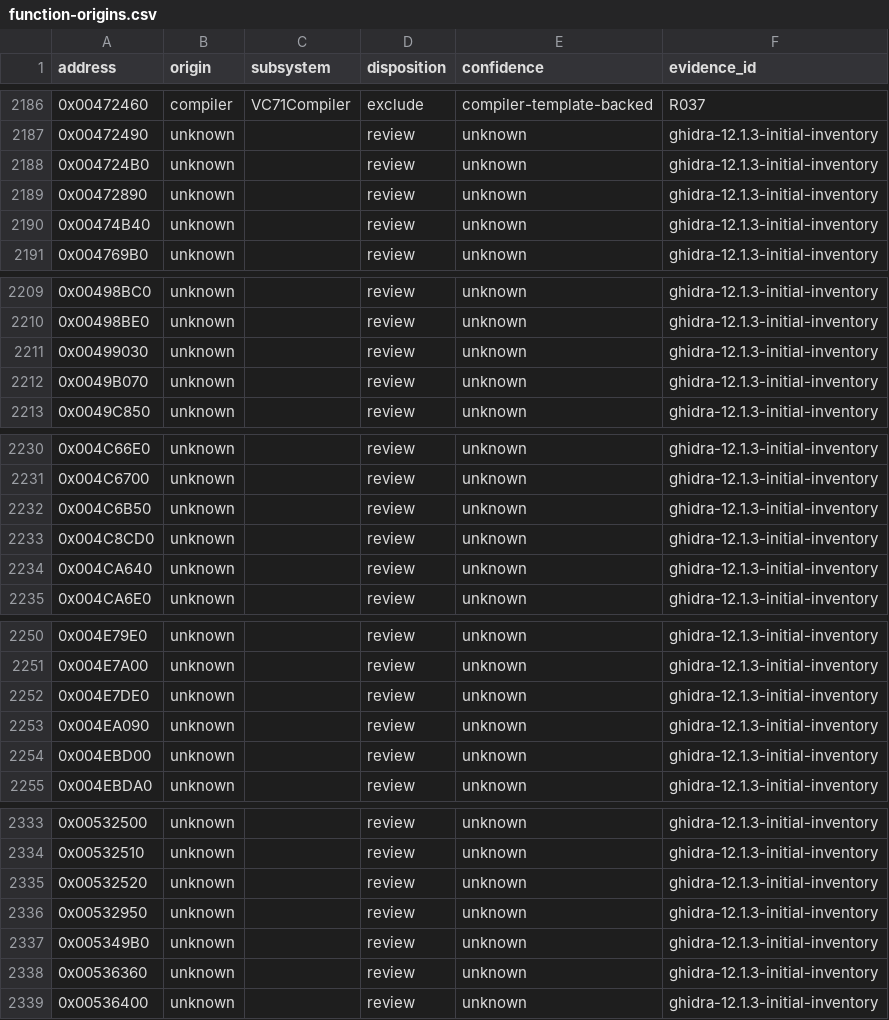
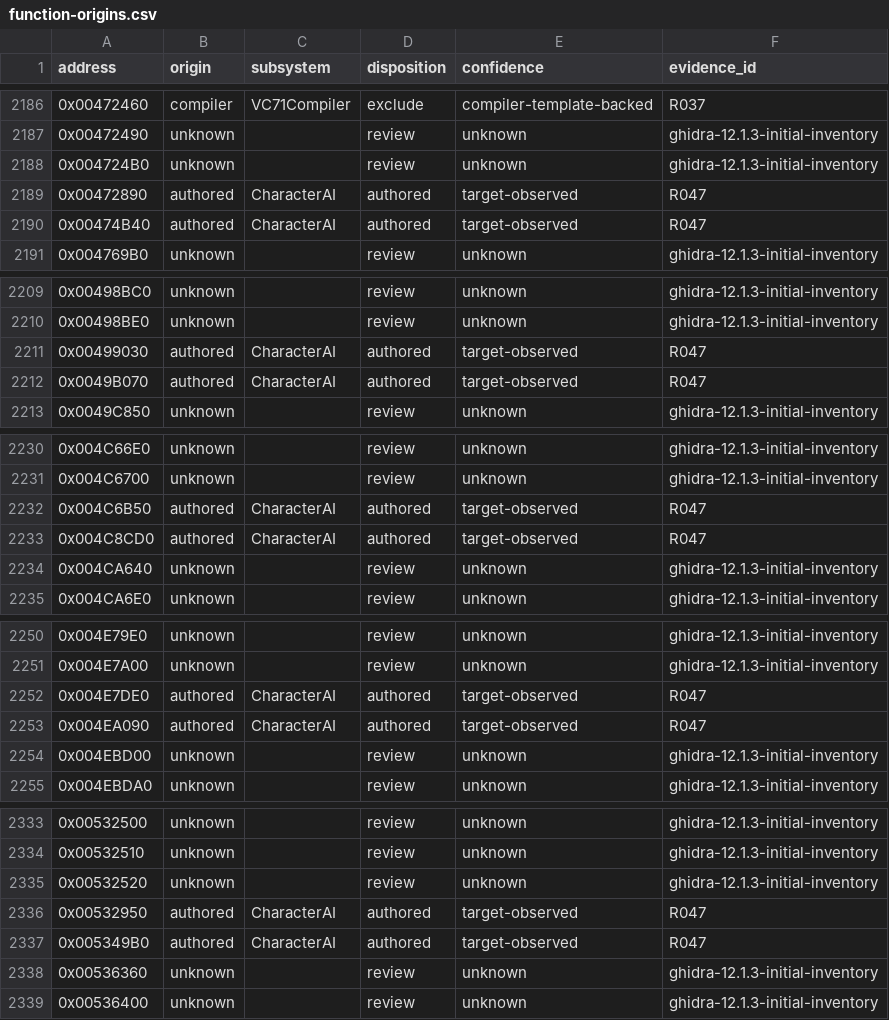
Before and after one commit to N0zoM1z0/th075, a CSV file: config/function-origins.csv, drawn as a sheet; only a part is shown, gaps mark what is left out; the diff covers the shown part only.

```diff
--- a/config/function-origins.csv
+++ b/config/function-origins.csv
@@ -2188,4 +2188,4 @@ address,origin,subsystem,disposition,confidence,evidence_id
 0x004724B0,unknown,,review,unknown,ghidra-12.1.3-initial-inventory
-0x00472890,unknown,,review,unknown,ghidra-12.1.3-initial-inventory
-0x00474B40,unknown,,review,unknown,ghidra-12.1.3-initial-inventory
+0x00472890,authored,CharacterAI,authored,target-observed,R047
+0x00474B40,authored,CharacterAI,authored,target-observed,R047
 0x004769B0,unknown,,review,unknown,ghidra-12.1.3-initial-inventory
@@ -2210,4 +2210,4 @@ address,origin,subsystem,disposition,confidence,evidence_id
 0x00498BE0,unknown,,review,unknown,ghidra-12.1.3-initial-inventory
-0x00499030,unknown,,review,unknown,ghidra-12.1.3-initial-inventory
-0x0049B070,unknown,,review,unknown,ghidra-12.1.3-initial-inventory
+0x00499030,authored,CharacterAI,authored,target-observed,R047
+0x0049B070,authored,CharacterAI,authored,target-observed,R047
 0x0049C850,unknown,,review,unknown,ghidra-12.1.3-initial-inventory
@@ -2231,4 +2231,4 @@ address,origin,subsystem,disposition,confidence,evidence_id
 0x004C6700,unknown,,review,unknown,ghidra-12.1.3-initial-inventory
-0x004C6B50,unknown,,review,unknown,ghidra-12.1.3-initial-inventory
-0x004C8CD0,unknown,,review,unknown,ghidra-12.1.3-initial-inventory
+0x004C6B50,authored,CharacterAI,authored,target-observed,R047
+0x004C8CD0,authored,CharacterAI,authored,target-observed,R047
 0x004CA640,unknown,,review,unknown,ghidra-12.1.3-initial-inventory
@@ -2251,4 +2251,4 @@ address,origin,subsystem,disposition,confidence,evidence_id
 0x004E7A00,unknown,,review,unknown,ghidra-12.1.3-initial-inventory
-0x004E7DE0,unknown,,review,unknown,ghidra-12.1.3-initial-inventory
-0x004EA090,unknown,,review,unknown,ghidra-12.1.3-initial-inventory
+0x004E7DE0,authored,CharacterAI,authored,target-observed,R047
+0x004EA090,authored,CharacterAI,authored,target-observed,R047
 0x004EBD00,unknown,,review,unknown,ghidra-12.1.3-initial-inventory
@@ -2335,4 +2335,4 @@ address,origin,subsystem,disposition,confidence,evidence_id
 0x00532520,unknown,,review,unknown,ghidra-12.1.3-initial-inventory
-0x00532950,unknown,,review,unknown,ghidra-12.1.3-initial-inventory
-0x005349B0,unknown,,review,unknown,ghidra-12.1.3-initial-inventory
+0x00532950,authored,CharacterAI,authored,target-observed,R047
+0x005349B0,authored,CharacterAI,authored,target-observed,R047
 0x00536360,unknown,,review,unknown,ghidra-12.1.3-initial-inventory
```
Also changed, not shown: 105 edited cells elsewhere in this file, config/authored-origin-evidence.csv, 5 other files.
